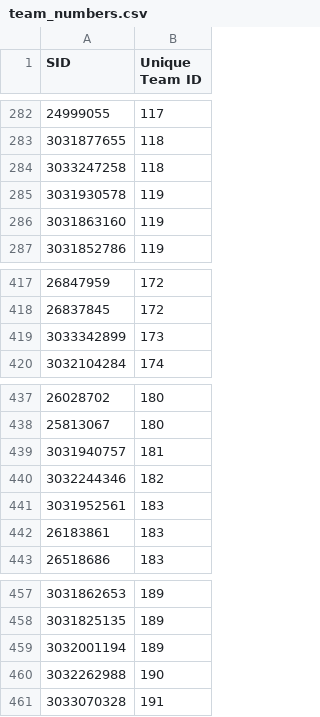
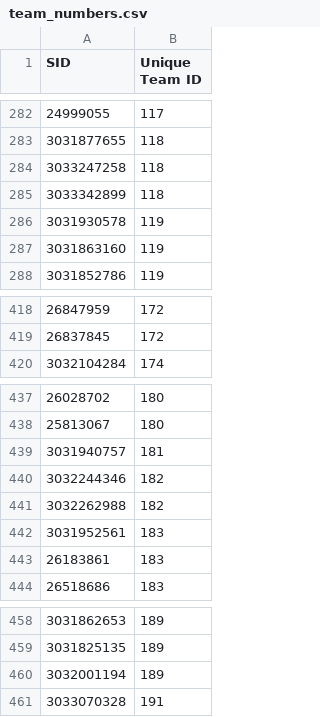
Before and after one commit to Berkeley-CS170/project-starter-code-sp18, a CSV file: team_numbers.csv, drawn as a sheet; only a part is shown, gaps mark what is left out.

Commit message:
Update team 118 and 182

```diff
--- a/team_numbers.csv
+++ b/team_numbers.csv
@@ -284,2 +284,3 @@ SID,Unique Team ID
 3033247258,118
+3033342899,118
 3031930578,119
@@ -418,3 +419,2 @@ SID,Unique Team ID
 26837845,172
-3033342899,173
 3032104284,174
@@ -440,2 +440,3 @@ SID,Unique Team ID
 3032244346,182
+3032262988,182
 3031952561,183
@@ -459,3 +460,2 @@ SID,Unique Team ID
 3032001194,189
-3032262988,190
 3033070328,191
```
